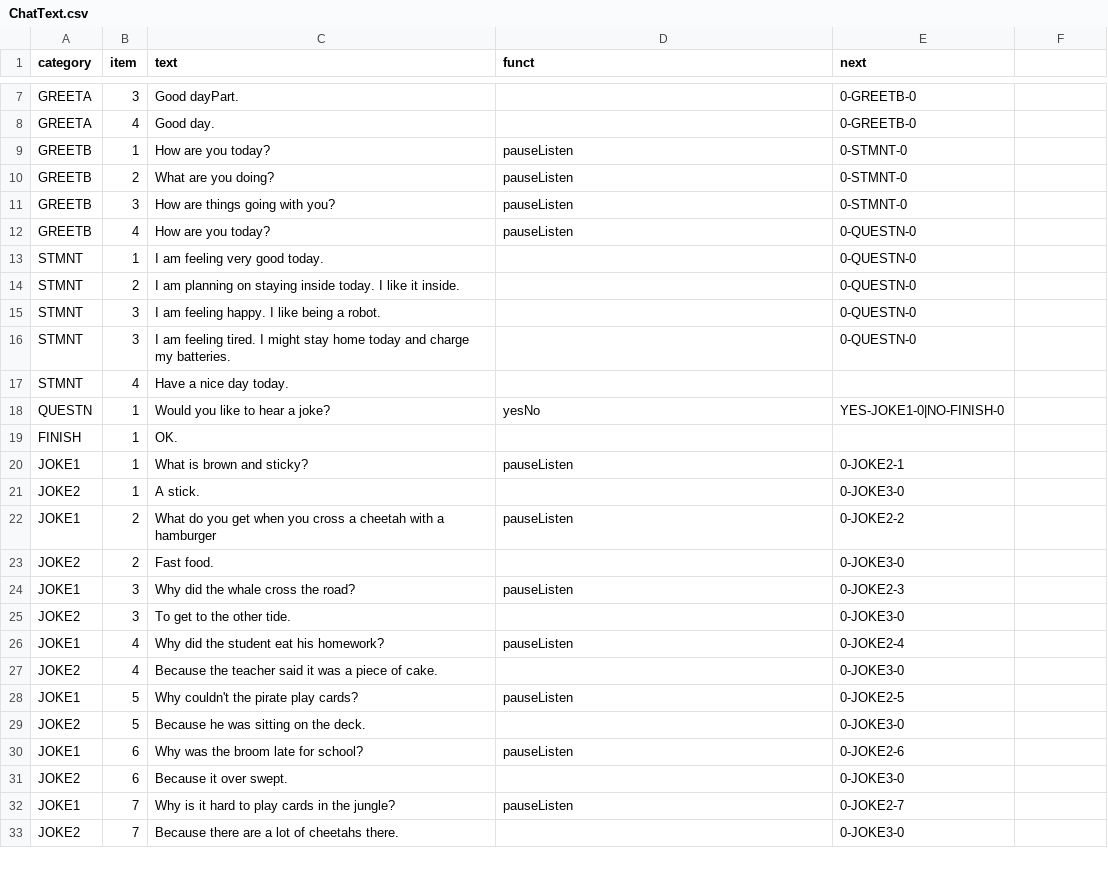
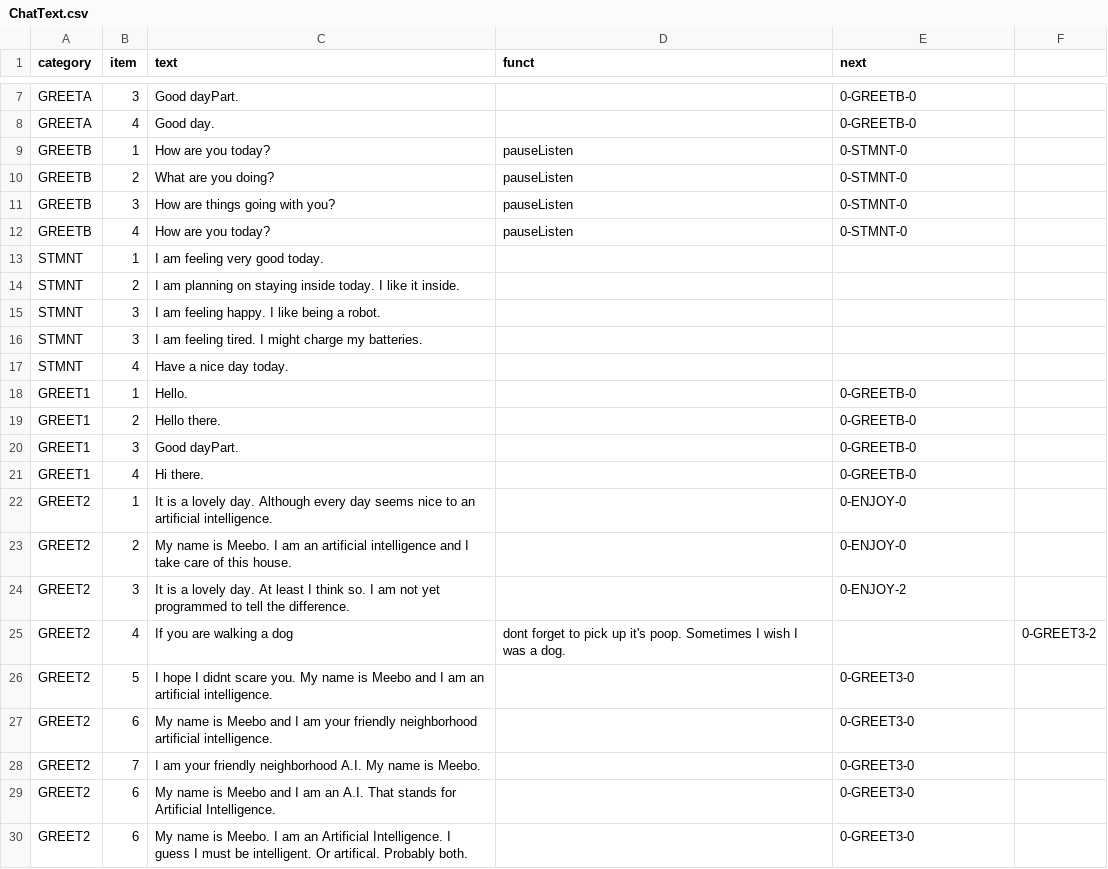
Before and after one commit to leematthewshome/robotAI_version4, a CSV file: static/db/ChatText.csv, drawn as a sheet; only a part is shown, gaps mark what is left out; the shorter side is filled out with more unchanged rows; the diff covers the shown part only.

Commit message:
Add files via upload

```diff
--- a/static/db/ChatText.csv
+++ b/static/db/ChatText.csv
@@ -11,8 +11,20 @@ GREETB,2,What are you doing?,pauseListen,0-STMNT-0
 GREETB,3,How are things going with you?,pauseListen,0-STMNT-0
-GREETB,4,How are you today?,pauseListen,0-QUESTN-0
-STMNT,1,I am feeling very good today.,,0-QUESTN-0
-STMNT,2,I am planning on staying inside today. I like it inside.,,0-QUESTN-0
-STMNT,3,I am feeling happy. I like being a robot.,,0-QUESTN-0
-STMNT,3,I am feeling tired. I might stay home today and charge my batteries.,,0-QUESTN-0
+GREETB,4,How are you today?,pauseListen,0-STMNT-0
+STMNT,1,I am feeling very good today.,,
+STMNT,2,I am planning on staying inside today. I like it inside.,,
+STMNT,3,I am feeling happy. I like being a robot.,,
+STMNT,3,I am feeling tired. I might charge my batteries.,,
 STMNT,4,Have a nice day today.,,
-QUESTN,1,Would you like to hear a joke?,yesNo,YES-JOKE1-0|NO-FINISH-0
+GREET1,1,Hello.,,0-GREETB-0
+GREET1,2,Hello there.,,0-GREETB-0
+GREET1,3,Good dayPart.,,0-GREETB-0
+GREET1,4,Hi there.,,0-GREETB-0
+GREET2,1,It is a lovely day. Although every day seems nice to an artificial intelligence.,,0-ENJOY-0
+GREET2,2,My name is Meebo. I am an artificial intelligence and I take care of this house.,,0-ENJOY-0
+GREET2,3,It is a lovely day. At least I think so. I am not yet programmed to tell the difference.,,0-ENJOY-2
+GREET2,4,If you are walking a dog, dont forget to pick up it's poop. Sometimes I wish I was a dog.,,0-GREET3-2
+GREET2,5,I hope I didnt scare you. My name is Meebo and I am an artificial intelligence.,,0-GREET3-0
+GREET2,6,My name is Meebo and I am your friendly neighborhood artificial intelligence.,,0-GREET3-0
+GREET2,7,I am your friendly neighborhood A.I. My name is Meebo.,,0-GREET3-0
+GREET2,6,My name is Meebo and I am an A.I. That stands for Artificial Intelligence.,,0-GREET3-0
+GREET2,6,My name is Meebo. I am an Artificial Intelligence. I guess I must be intelligent. Or artifical. Probably both.,,0-GREET3-0
```
Also changed, not shown: 14 added rows, 1 removed row and 22 moved rows elsewhere in this file.
